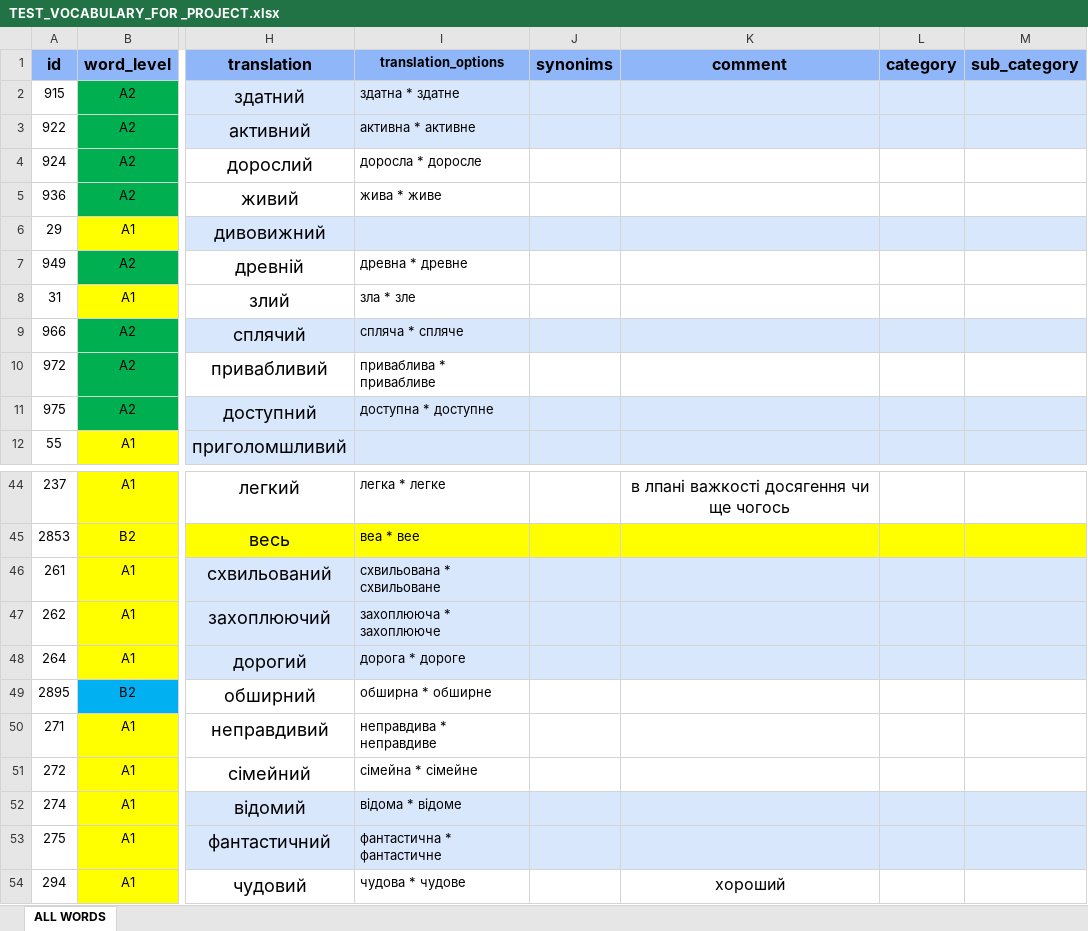
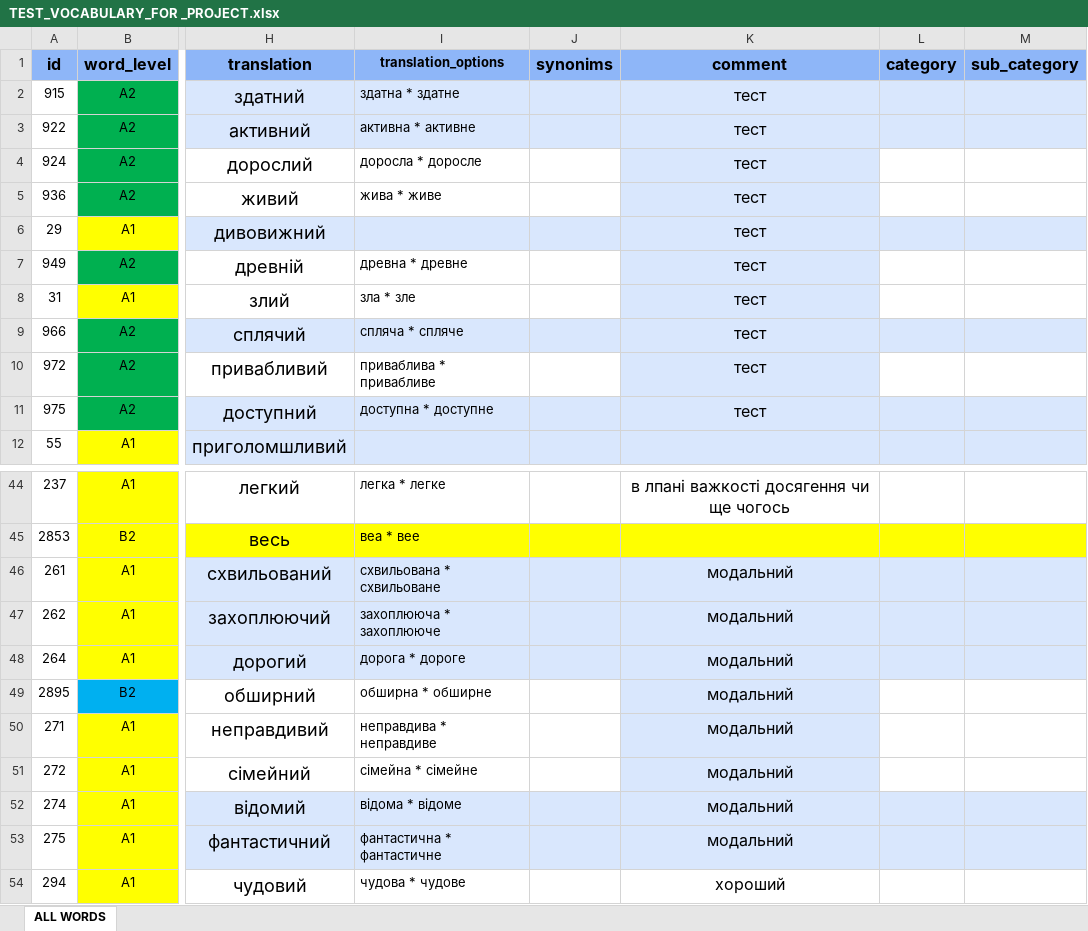
Before and after one commit to BatyrbekCherushev/beetroot_project, an Excel workbook: RES/XLS/TEST_VOCABULARY_FOR _PROJECT.xlsx, sheet ALL WORDS, drawn as a sheet; only a part is shown, gaps mark what is left out; values as stored, in another font and other column widths than the file's, no borders; conditional formats not drawn; the diff names each change by its address in the sheet, - before the commit and + after, or states it on an @@ line.

```diff
--- a/RES/XLS/TEST_VOCABULARY_FOR _PROJECT.xlsx (sheet ALL WORDS)
+++ b/RES/XLS/TEST_VOCABULARY_FOR _PROJECT.xlsx (sheet ALL WORDS)
-K2:K11 (comment): (empty)
+K2:K11 (comment): тест
-K4:K5 fill: none
+K4:K5 fill: #D9E7FD
-K7:K8 fill: none
+K7:K8 fill: #D9E7FD
-K10 fill: none
+K10 fill: #D9E7FD
-K46:K53 (comment): (empty)
+K46:K53 (comment): модальний
-K49:K51 fill: none
+K49:K51 fill: #D9E7FD
```
Also changed, not shown: RES/XLS/BASIC_EN.xlsx, RES/XLS/categories.xls.xlsx, 14 other files.
